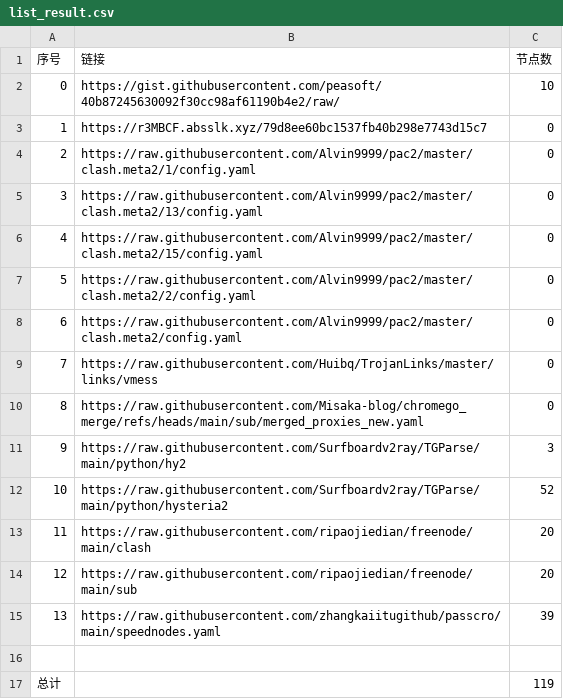
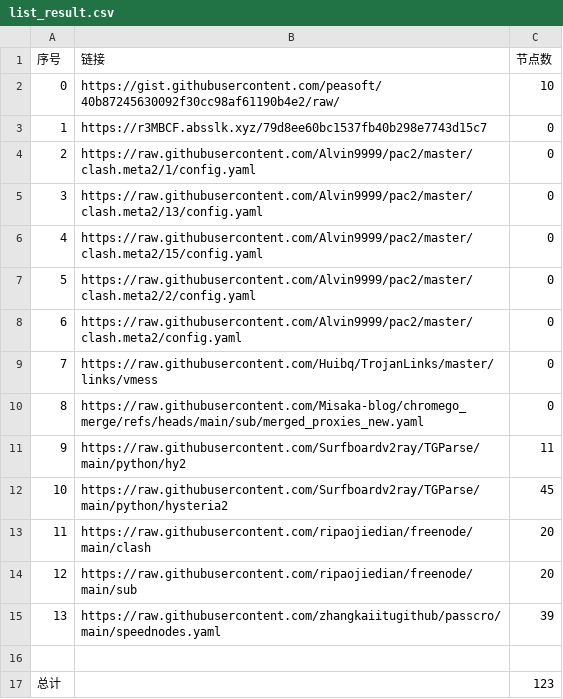
Before and after one commit to CongYuStars/NoMoreWalls, a CSV file: list_result.csv, drawn as a sheet.

```diff
--- a/list_result.csv
+++ b/list_result.csv
@@ -10,4 +10,4 @@
 8,https://raw.githubusercontent.com/Misaka-blog/chromego_merge/refs/heads/main/sub/merged_proxies_new.yaml,0
-9,https://raw.githubusercontent.com/Surfboardv2ray/TGParse/main/python/hy2,3
-10,https://raw.githubusercontent.com/Surfboardv2ray/TGParse/main/python/hysteria2,52
+9,https://raw.githubusercontent.com/Surfboardv2ray/TGParse/main/python/hy2,11
+10,https://raw.githubusercontent.com/Surfboardv2ray/TGParse/main/python/hysteria2,45
 11,https://raw.githubusercontent.com/ripaojiedian/freenode/main/clash,20
@@ -16,2 +16,2 @@
 
-总计,,119
+总计,,123
```
Also changed, not shown: 8 other files.
